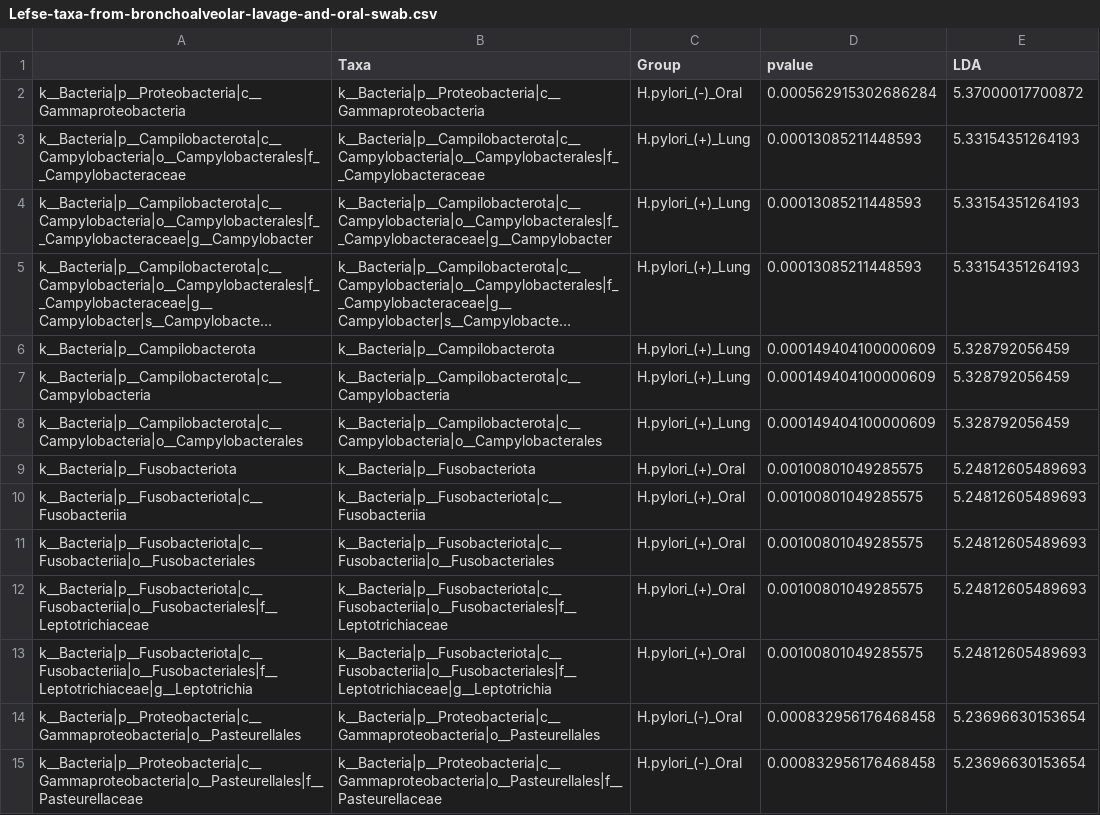
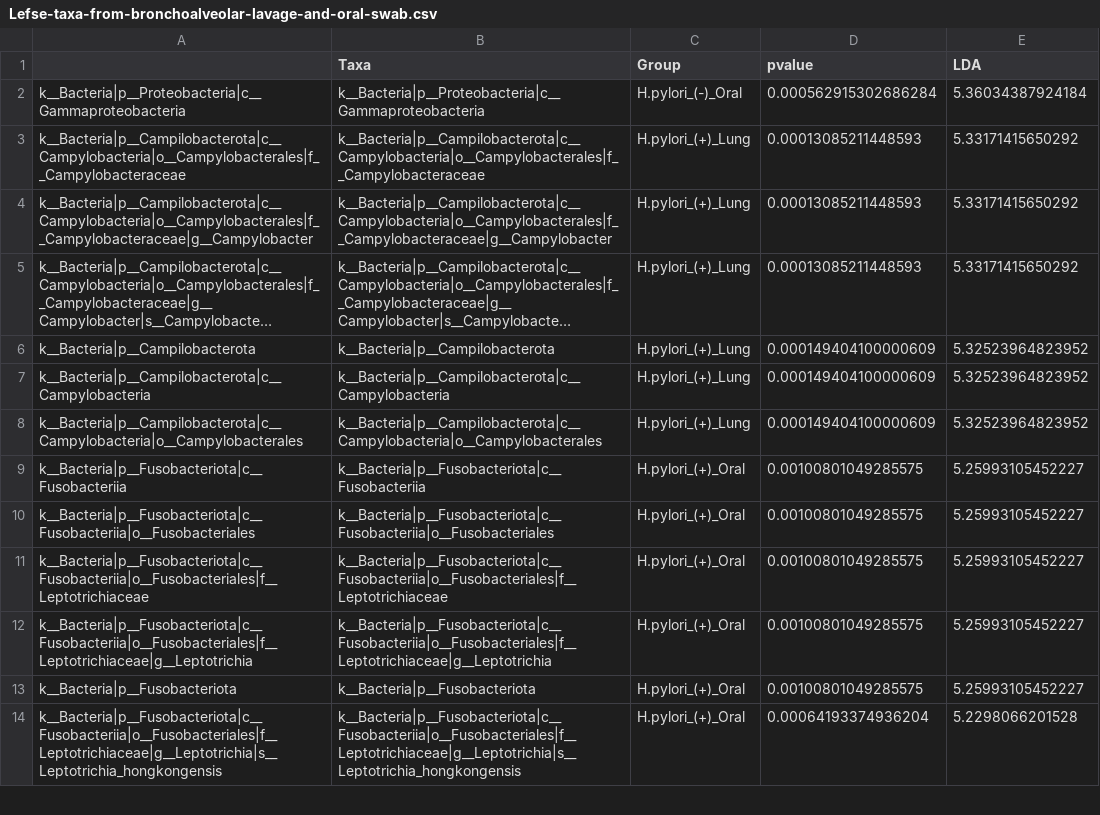
Before and after one commit to nasiegel88/H.pylori-siegel_et_al_2022, a CSV file: results/Lefse-taxa-from-bronchoalveolar-lavage-and-oral-swab.csv, drawn as a sheet; only a part is shown; long unchanged cells end in …; removed rows and columns are numbered as before the commit, all else as after; the diff covers the shown part only; the diff names each change by its address in the sheet, - before the commit and + after, or states it on an @@ line.

```diff
--- a/results/Lefse-taxa-from-bronchoalveolar-lavage-and-oral-swab.csv
+++ b/results/Lefse-taxa-from-bronchoalveolar-lavage-and-oral-swab.csv
-E2 (LDA): 5.37000017700872
+E2 (LDA): 5.36034387924184
-E3:E5 (LDA): 5.33154351264193
+E3:E5 (LDA): 5.33171415650292
-E6:E8 (LDA): 5.328792056459
+E6:E8 (LDA): 5.32523964823952
-row 9: k__Bacteria|p__Fusobacteriota | k__Bacteria|p__Fusobacteriota | H.pylori_(+)_Oral | 0.00100801049285575 | 5.24812605489693
-E9:E12 (LDA): 5.24812605489693
+E9:E12 (LDA): 5.25993105452227
-row 14: k__Bacteria|p__Proteobacteria|c__Gammaproteobacteria|o__Pasteurellales | k__Bacteria|p__Proteobacteria|c__Gammaproteobacteria|o__Pasteurellales | H.pylori_(-)_Oral | 0.000832956176468458 | 5.23696630153654
-row 15: k__Bacteria|p__Proteobacteria|c__Gammaproteobacteria|o__Pasteurellales|f__Pasteurellaceae | k__Bacteria|p__Proteobacteria|c__Gammaproteobacteria|o__Pasteurellales|f__Pasteurellaceae | H.pylori_(-)_Oral | 0.000832956176468458 | 5.23696630153654
+row 13: k__Bacteria|p__Fusobacteriota | k__Bacteria|p__Fusobacteriota | H.pylori_(+)_Oral | 0.00100801049285575 | 5.25993105452227
+row 14: k__Bacteria|p__Fusobacteriota|c__Fusobacteriia|o__Fusobacteriales|f__Leptotrichiaceae|g__Leptotrichia|s__Leptotrichia_hongkongensis | k__Bacteria|p__Fusobacteriota|c__Fusobacteriia|o__Fusobacteriales|f__Leptotrichiaceae|g__Leptotrichia|s__Leptotrichia_hongkongensis | H.pylori_(+)_Oral | 0.00064193374936204 | 5.2298066201528
```
Also changed, not shown: 5 added rows, 4 removed rows and 7 edited cells elsewhere in this file, results/Lefse-Taxa-from-Bronchoalveolar-Lavage.csv, results/Lefse-taxa-from-oral-swabs.csv, 29 other files.
